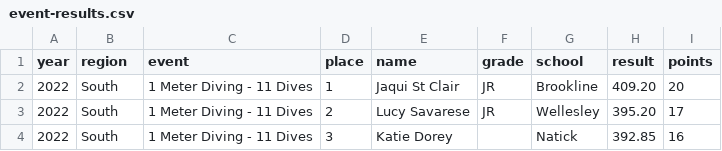
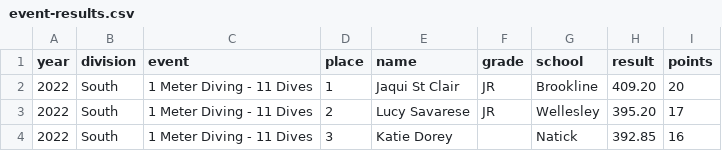
Before and after one commit to needhamswive/needhamswive.github.io, a CSV file: _data/high-school/archives/fall/girls/meet-results/championships/sectionals/event-results.csv, drawn as a sheet; only a part is shown.

Commit message:
Add division filter for meet results

```diff
--- a/_data/high-school/archives/fall/girls/meet-results/championships/sectionals/event-results.csv
+++ b/_data/high-school/archives/fall/girls/meet-results/championships/sectionals/event-results.csv
@@ -1,2 +1,2 @@
-year,region,event,place,name,grade,school,result,points
+year,division,event,place,name,grade,school,result,points
 2022,South,1 Meter Diving - 11 Dives,1,Jaqui St Clair,JR,Brookline,409.20,20
```
Also changed, not shown: _data/high-school/archives/fall/girls/meet-results/championships/states/event-results.csv, 5 other files.
